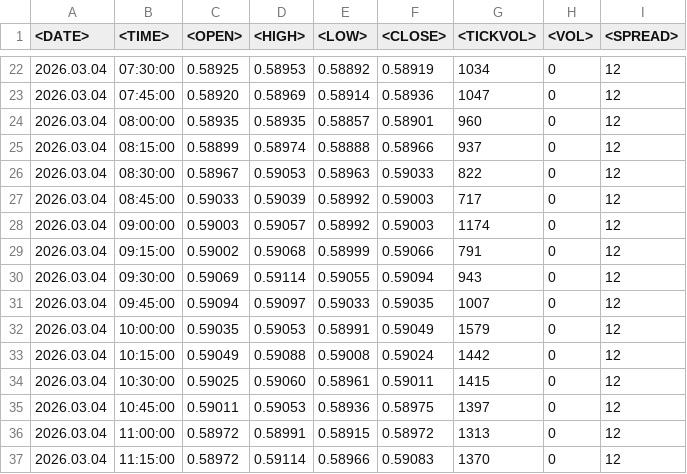
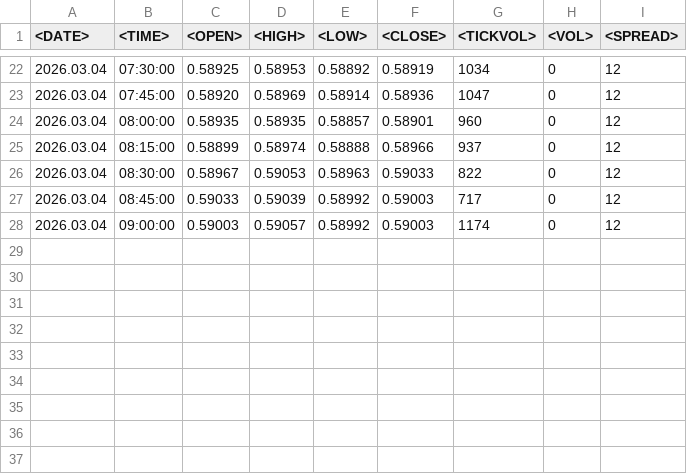
Before and after one commit to Diogoa83/price_action, a CSV file: PADROES/LTDA.csv, drawn as a sheet; only a part is shown, gaps mark what is left out; the diff names each change by its address in the sheet, - before the commit and + after, or states it on an @@ line.

Commit message:
Update LTDA.csv

```diff
--- a/PADROES/LTDA.csv
+++ b/PADROES/LTDA.csv
-row 29: 2026.03.04 | 09:15:00 | 0.59002 | 0.59068 | 0.58999 | 0.59066 | 791 | 0 | 12
-row 30: 2026.03.04 | 09:30:00 | 0.59069 | 0.59114 | 0.59055 | 0.59094 | 943 | 0 | 12
-row 31: 2026.03.04 | 09:45:00 | 0.59094 | 0.59097 | 0.59033 | 0.59035 | 1007 | 0 | 12
-row 32: 2026.03.04 | 10:00:00 | 0.59035 | 0.59053 | 0.58991 | 0.59049 | 1579 | 0 | 12
-row 33: 2026.03.04 | 10:15:00 | 0.59049 | 0.59088 | 0.59008 | 0.59024 | 1442 | 0 | 12
-row 34: 2026.03.04 | 10:30:00 | 0.59025 | 0.59060 | 0.58961 | 0.59011 | 1415 | 0 | 12
-row 35: 2026.03.04 | 10:45:00 | 0.59011 | 0.59053 | 0.58936 | 0.58975 | 1397 | 0 | 12
-row 36: 2026.03.04 | 11:00:00 | 0.58972 | 0.58991 | 0.58915 | 0.58972 | 1313 | 0 | 12
-row 37: 2026.03.04 | 11:15:00 | 0.58972 | 0.59114 | 0.58966 | 0.59083 | 1370 | 0 | 12
```
